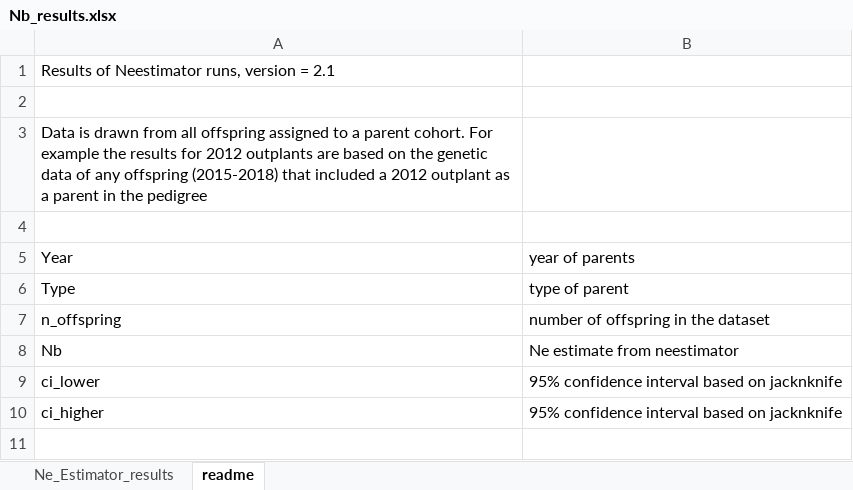
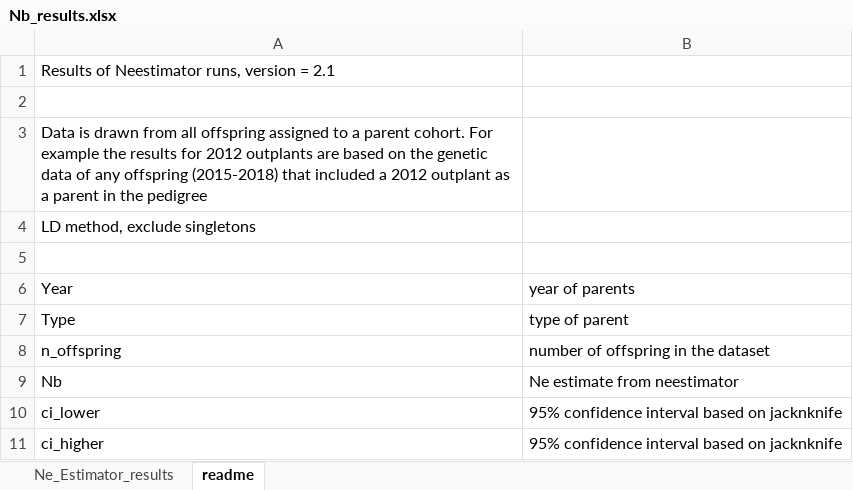
Before and after one commit to david-dayan/dayan_NSNT_2022, an Excel workbook: analysis/neestimator/Nb_results.xlsx, sheet readme, drawn as a sheet; values as stored, in another font and other column widths than the file's, no borders; the diff names each change by its address in the sheet, - before the commit and + after, or states it on an @@ line.

```diff
--- a/analysis/neestimator/Nb_results.xlsx (sheet readme)
+++ b/analysis/neestimator/Nb_results.xlsx (sheet readme)
+row 4: LD method, exclude singletons
```
Also changed, not shown: sheet Ne_Estimator_results, 32 other files.
